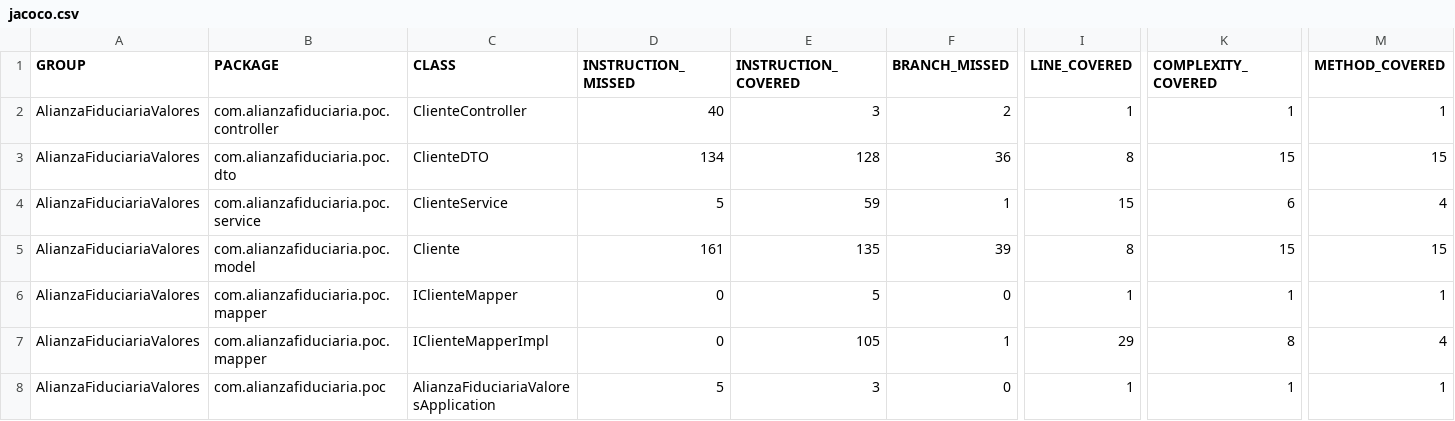
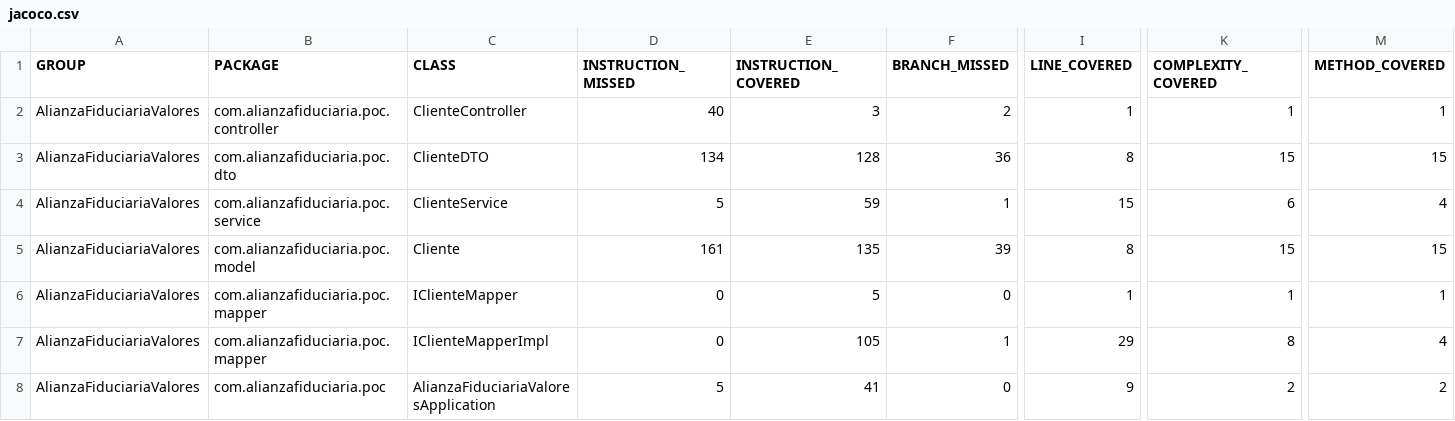
Before and after one commit to maichel90/AlianzaFiduciaria, a CSV file: target/site/jacoco/jacoco.csv, drawn as a sheet; only a part is shown, gaps mark what is left out; the diff names each change by its address in the sheet, - before the commit and + after, or states it on an @@ line.

```diff
--- a/target/site/jacoco/jacoco.csv
+++ b/target/site/jacoco/jacoco.csv
-E8 (INSTRUCTION_COVERED): 3
+E8 (INSTRUCTION_COVERED): 41
-I8 (LINE_COVERED): 1
+I8 (LINE_COVERED): 9
-K8 (COMPLEXITY_COVERED): 1
+K8 (COMPLEXITY_COVERED): 2
-M8 (METHOD_COVERED): 1
+M8 (METHOD_COVERED): 2
```
Also changed, not shown: 24 other files.
